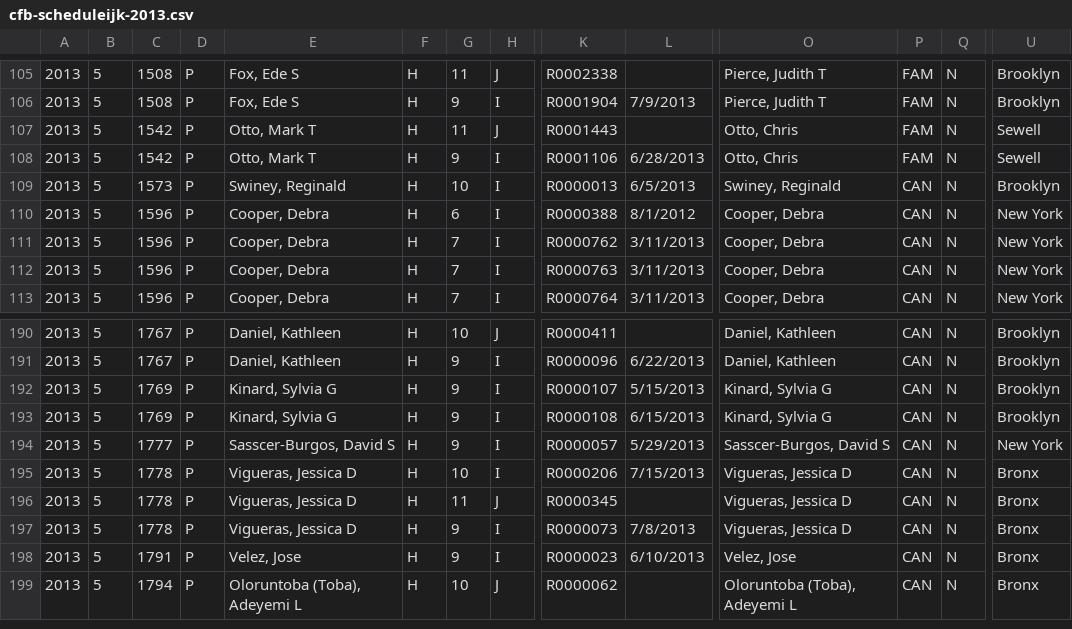
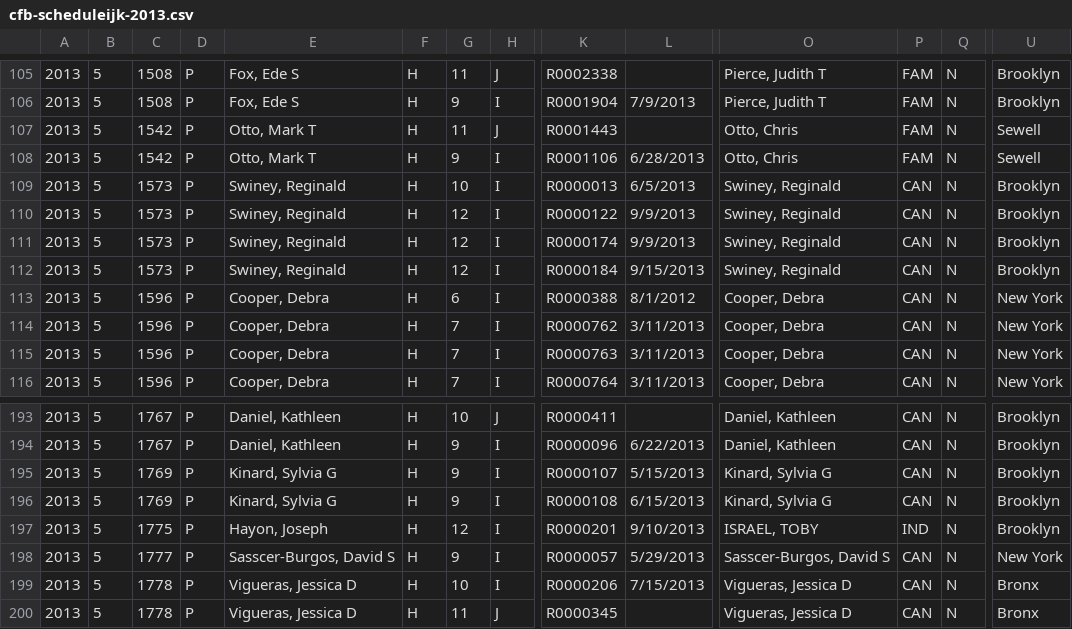
Before and after one commit to fedex1/New-York-City-Campaign-Finance-Board-Data, a CSV file: cfb-scheduleijk-2013.csv, drawn as a sheet; only a part is shown, gaps mark what is left out; the shorter side is filled out with more unchanged rows; rows hold the shown columns only; the diff names each change by its address in the sheet, - before the commit and + after, or states it on an @@ line.

Commit message:
update scheduleijk 20130919

```diff
--- a/cfb-scheduleijk-2013.csv
+++ b/cfb-scheduleijk-2013.csv
+row 110: 2013 | 5 | 1573 | P | Swiney, Reginald | H | 12 | I | R0000122 | 9/9/2013 | Swiney, Reginald | CAN | N | Brooklyn
+row 111: 2013 | 5 | 1573 | P | Swiney, Reginald | H | 12 | I | R0000174 | 9/9/2013 | Swiney, Reginald | CAN | N | Brooklyn
+row 112: 2013 | 5 | 1573 | P | Swiney, Reginald | H | 12 | I | R0000184 | 9/15/2013 | Swiney, Reginald | CAN | N | Brooklyn
+row 197: 2013 | 5 | 1775 | P | Hayon, Joseph | H | 12 | I | R0000201 | 9/10/2013 | ISRAEL, TOBY | IND | N | Brooklyn
```
